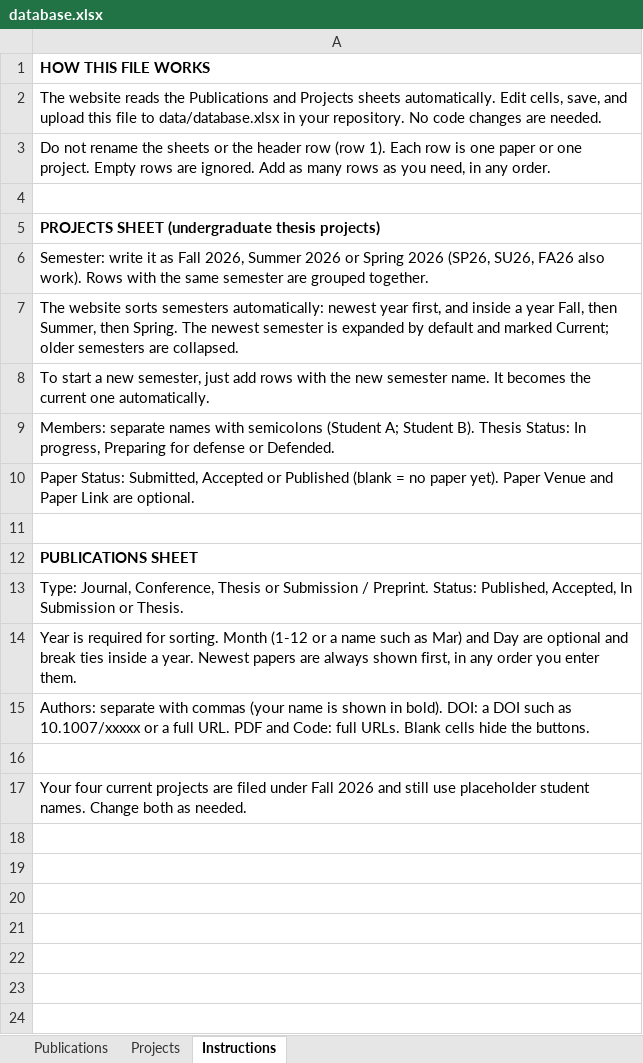
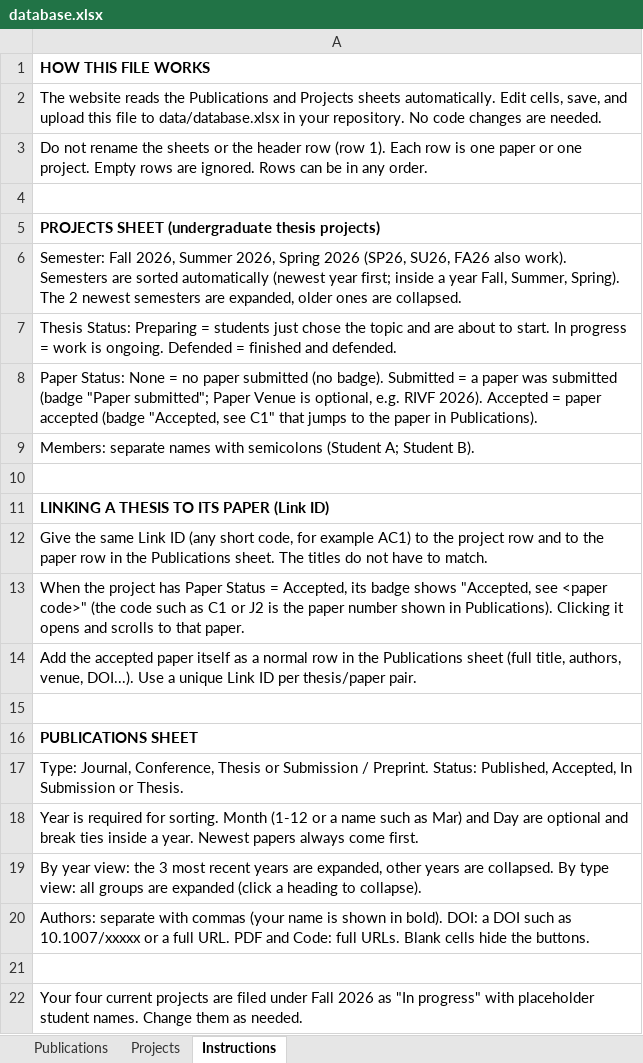
Before and after one commit to AnhVH-FPT/Resume, an Excel workbook: data/database.xlsx, sheet Instructions, drawn as a sheet; values as stored, in another font and other column widths than the file's, no borders; addresses are those after the commit; the diff names each change by its address in the sheet, - before the commit and + after, or states it on an @@ line.

```diff
--- a/data/database.xlsx (sheet Instructions)
+++ b/data/database.xlsx (sheet Instructions)
-A3: …are ignored. Add as many rows as you need, in any…
+A3: …are ignored. Rows can be in any…
-A6: Semester: write it as Fall 2026, Summer 2026 or Spring 2026 (SP26, SU26, FA26 also work). Rows with the same semester are grouped together.
+A6: Semester: Fall 2026, Summer 2026, Spring 2026 (SP26, SU26, FA26 also work). Semesters are sorted automatically (newest year first; inside a year Fall, Summer, Spring). The 2 newest semesters are expanded, older ones are collapsed.
-A7: The website sorts semesters automatically: newest year first, and inside a year Fall, then Summer, then Spring. The newest semester is expanded by default and marked Current; older semesters are collapsed.
+A7: Thesis Status: Preparing = students just chose the topic and are about to start. In progress = work is ongoing. Defended = finished and defended.
-A8: To start a new semester, just add rows with the new semester name. It becomes the current one automatically.
+A8: Paper Status: None = no paper submitted (no badge). Submitted = a paper was submitted (badge "Paper submitted"; Paper Venue is optional, e.g. RIVF 2026). Accepted = paper accepted (badge "Accepted, see C1" that jumps to the paper in Publications).
-A9: …Student B). Thesis Status: In progress, Preparing for defense or Defended.
+A9: …Student B).
+row 10: (empty)
-A11: Paper Status: Submitted, Accepted or Published (blank = no paper yet). Paper Venue and Paper Link are optional.
+A11: LINKING A THESIS TO ITS PAPER (Link ID)
-A11 bold: off
+A11 bold: on
+row 12: Give the same Link ID (any short code, for example AC1) to the project row and to the paper row in the Publications sheet. The titles do not have to match.
+row 13: When the project has Paper Status = Accepted, its badge shows "Accepted, see <paper code>" (the code such as C1 or J2 is the paper number shown in Publications). Clicking it opens and scrolls to that paper.
+row 14: Add the accepted paper itself as a normal row in the Publications sheet (full title, authors, venue, DOI...). Use a unique Link ID per thesis/paper pair.
-A18: …Newest papers are always shown first, in any order you enter them.
+A18: …Newest papers always come first.
+row 19: By year view: the 3 most recent years are expanded, other years are collapsed. By type view: all groups are expanded (click a heading to collapse).
-A22: …Fall 2026 and still use placeholder student names. Change both as needed.
+A22: …Fall 2026 as "In progress" with placeholder student names. Change them as needed.
```
Also changed, not shown: sheet Projects, sheet Publications, 4 other files.
